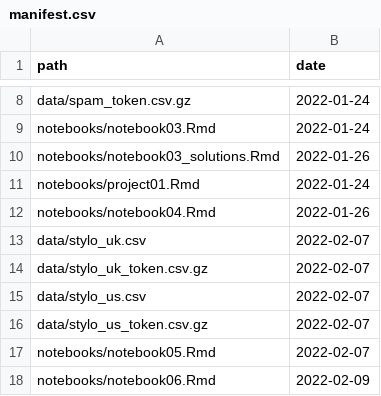
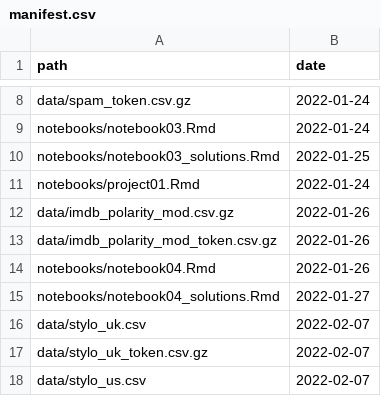
Before and after one commit to statsmaths/dsst389-s22, a CSV file: extra/manifest.csv, drawn as a sheet; only a part is shown, gaps mark what is left out; the shorter side is filled out with more unchanged rows.

```diff
--- a/extra/manifest.csv
+++ b/extra/manifest.csv
@@ -9,5 +9,8 @@ path,date
 "notebooks/notebook03.Rmd","2022-01-24"
-"notebooks/notebook03_solutions.Rmd","2022-01-26"
+"notebooks/notebook03_solutions.Rmd","2022-01-25"
 "notebooks/project01.Rmd","2022-01-24"
+"data/imdb_polarity_mod.csv.gz","2022-01-26"
+"data/imdb_polarity_mod_token.csv.gz","2022-01-26"
 "notebooks/notebook04.Rmd","2022-01-26"
+"notebooks/notebook04_solutions.Rmd","2022-01-27"
 "data/stylo_uk.csv","2022-02-07"
```
Also changed, not shown: 4 other files.
